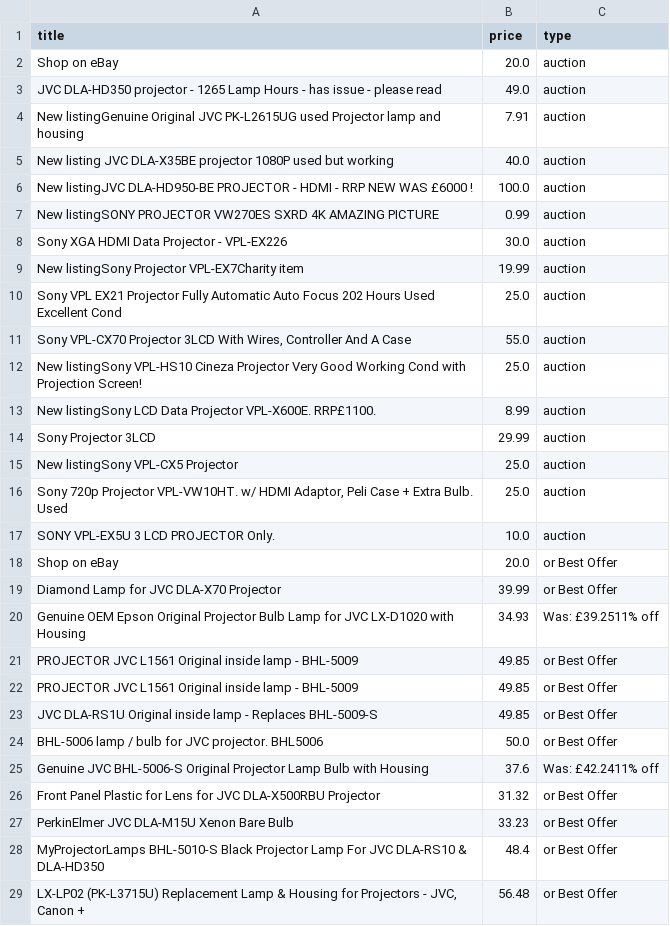
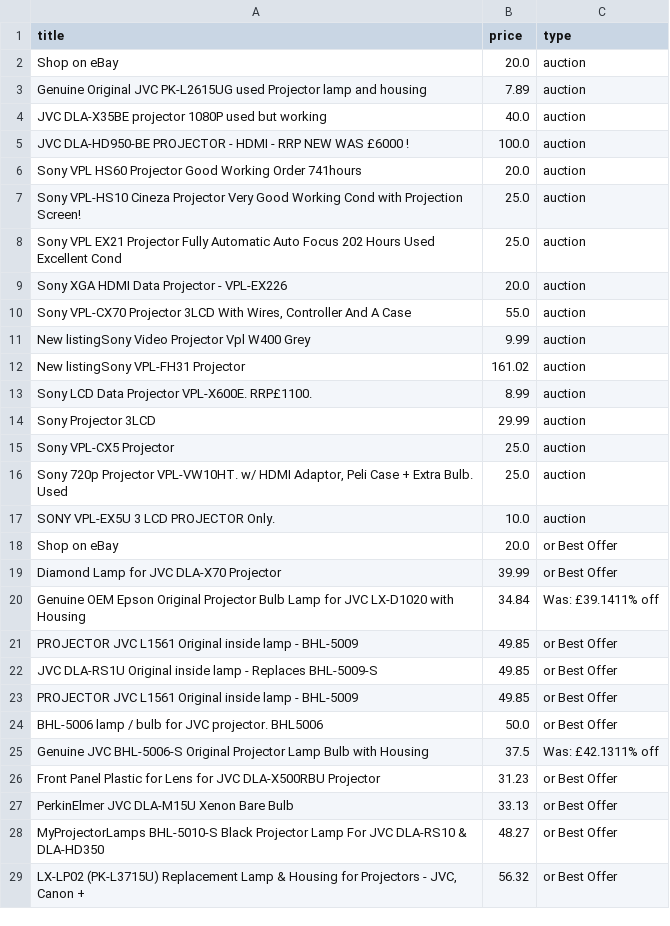
Before and after one commit to LFCottrell/Ebay_JVC, a CSV file: old_df.csv, drawn as a sheet; only a part is shown; the diff covers the shown part only.

```diff
--- a/old_df.csv
+++ b/old_df.csv
@@ -2,15 +2,15 @@ title,price,type
 Shop on eBay,20.0,auction
-JVC DLA-HD350 projector - 1265 Lamp Hours - has issue - please read,49.0,auction
-New listingGenuine Original JVC PK-L2615UG used Projector lamp and housing,7.91,auction
-New listing JVC DLA-X35BE projector 1080P used but working ,40.0,auction
-New listingJVC DLA-HD950-BE PROJECTOR - HDMI - RRP NEW WAS £6000 !,100.0,auction
-New listingSONY PROJECTOR  VW270ES SXRD 4K AMAZING PICTURE,0.99,auction
-Sony XGA HDMI Data Projector - VPL-EX226,30.0,auction
-New listingSony Projector VPL-EX7Charity item,19.99,auction
+Genuine Original JVC PK-L2615UG used Projector lamp and housing,7.89,auction
+ JVC DLA-X35BE projector 1080P used but working ,40.0,auction
+JVC DLA-HD950-BE PROJECTOR - HDMI - RRP NEW WAS £6000 !,100.0,auction
+Sony VPL HS60 Projector Good Working Order 741hours,20.0,auction
+Sony VPL-HS10 Cineza Projector Very Good Working Cond with Projection Screen!,25.0,auction
 Sony VPL EX21 Projector Fully Automatic Auto Focus 202 Hours Used Excellent Cond,25.0,auction
+Sony XGA HDMI Data Projector - VPL-EX226,20.0,auction
 "Sony VPL-CX70 Projector 3LCD With Wires, Controller And A Case",55.0,auction
-New listingSony VPL-HS10 Cineza Projector Very Good Working Cond with Projection Screen!,25.0,auction
-New listingSony LCD Data Projector VPL-X600E. RRP£1100. ,8.99,auction
+New listingSony Video Projector Vpl W400 Grey,9.99,auction
+New listingSony VPL-FH31 Projector,161.02,auction
+Sony LCD Data Projector VPL-X600E. RRP£1100. ,8.99,auction
 Sony  Projector 3LCD,29.99,auction
-New listingSony VPL-CX5 Projector,25.0,auction
+Sony VPL-CX5 Projector,25.0,auction
 "Sony 720p Projector VPL-VW10HT. w/ HDMI Adaptor, Peli Case + Extra Bulb. Used",25.0,auction
@@ -19,11 +19,11 @@ Shop on eBay,20.0,or Best Offer
 Diamond Lamp for JVC DLA-X70 Projector,39.99,or Best Offer
-Genuine OEM Epson Original Projector Bulb Lamp for JVC LX-D1020 with Housing,34.93,Was: £39.2511% off
-PROJECTOR JVC L1561 Original inside lamp - BHL-5009,49.85,or Best Offer
+Genuine OEM Epson Original Projector Bulb Lamp for JVC LX-D1020 with Housing,34.84,Was: £39.1411% off
 PROJECTOR JVC L1561 Original inside lamp - BHL-5009,49.85,or Best Offer
 JVC DLA-RS1U Original inside lamp - Replaces BHL-5009-S,49.85,or Best Offer
+PROJECTOR JVC L1561 Original inside lamp - BHL-5009,49.85,or Best Offer
 BHL-5006 lamp / bulb for JVC projector. BHL5006,50.0,or Best Offer
-Genuine JVC BHL-5006-S Original Projector Lamp Bulb with Housing,37.6,Was: £42.2411% off
-Front Panel Plastic for Lens for JVC DLA-X500RBU Projector,31.32,or Best Offer
-PerkinElmer JVC DLA-M15U Xenon Bare Bulb,33.23,or Best Offer
-MyProjectorLamps BHL-5010-S Black Projector Lamp For JVC DLA-RS10 & DLA-HD350,48.4,or Best Offer
-"LX-LP02 (PK-L3715U) Replacement Lamp & Housing for Projectors - JVC, Canon +",56.48,or Best Offer
+Genuine JVC BHL-5006-S Original Projector Lamp Bulb with Housing,37.5,Was: £42.1311% off
+Front Panel Plastic for Lens for JVC DLA-X500RBU Projector,31.23,or Best Offer
+PerkinElmer JVC DLA-M15U Xenon Bare Bulb,33.13,or Best Offer
+MyProjectorLamps BHL-5010-S Black Projector Lamp For JVC DLA-RS10 & DLA-HD350,48.27,or Best Offer
+"LX-LP02 (PK-L3715U) Replacement Lamp & Housing for Projectors - JVC, Canon +",56.32,or Best Offer
```
Also changed, not shown: 15 added rows, 14 removed rows, 20 moved rows and 12 edited cells elsewhere in this file, new_df.csv, output_auction.csv, 1 other file.
